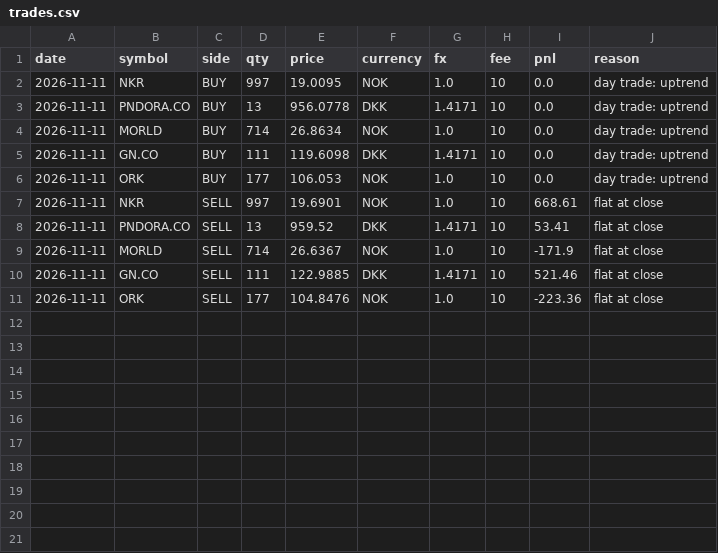
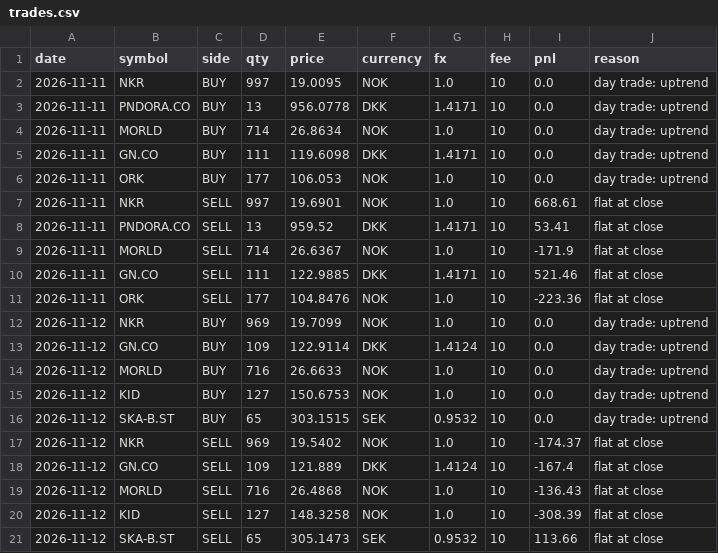
Before and after one commit to Antennmast/ai-trading-engine, a CSV file: state/dagshandel/trades.csv, drawn as a sheet; the diff names each change by its address in the sheet, - before the commit and + after, or states it on an @@ line.

```diff
--- a/state/dagshandel/trades.csv
+++ b/state/dagshandel/trades.csv
+row 12: 2026-11-12 | NKR | BUY | 969 | 19.7099 | NOK | 1.0 | 10 | 0.0 | day trade: uptrend
+row 13: 2026-11-12 | GN.CO | BUY | 109 | 122.9114 | DKK | 1.4124 | 10 | 0.0 | day trade: uptrend
+row 14: 2026-11-12 | MORLD | BUY | 716 | 26.6633 | NOK | 1.0 | 10 | 0.0 | day trade: uptrend
+row 15: 2026-11-12 | KID | BUY | 127 | 150.6753 | NOK | 1.0 | 10 | 0.0 | day trade: uptrend
+row 16: 2026-11-12 | SKA-B.ST | BUY | 65 | 303.1515 | SEK | 0.9532 | 10 | 0.0 | day trade: uptrend
+row 17: 2026-11-12 | NKR | SELL | 969 | 19.5402 | NOK | 1.0 | 10 | -174.37 | flat at close
+row 18: 2026-11-12 | GN.CO | SELL | 109 | 121.889 | DKK | 1.4124 | 10 | -167.4 | flat at close
+row 19: 2026-11-12 | MORLD | SELL | 716 | 26.4868 | NOK | 1.0 | 10 | -136.43 | flat at close
+row 20: 2026-11-12 | KID | SELL | 127 | 148.3258 | NOK | 1.0 | 10 | -308.39 | flat at close
+row 21: 2026-11-12 | SKA-B.ST | SELL | 65 | 305.1473 | SEK | 0.9532 | 10 | 113.66 | flat at close
```
Also changed, not shown: signals/llm_scores.csv, state/referanse/trades.csv, 28 other files.
